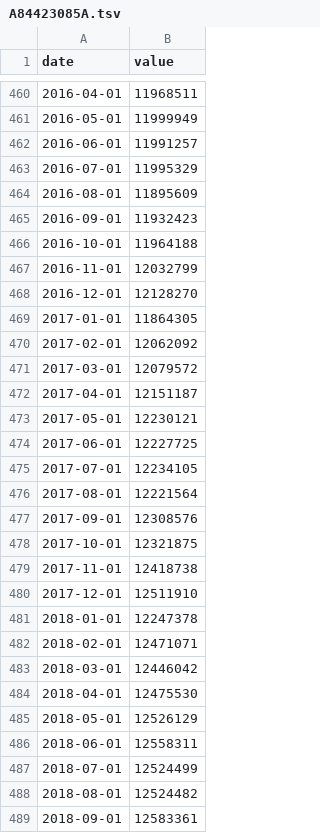
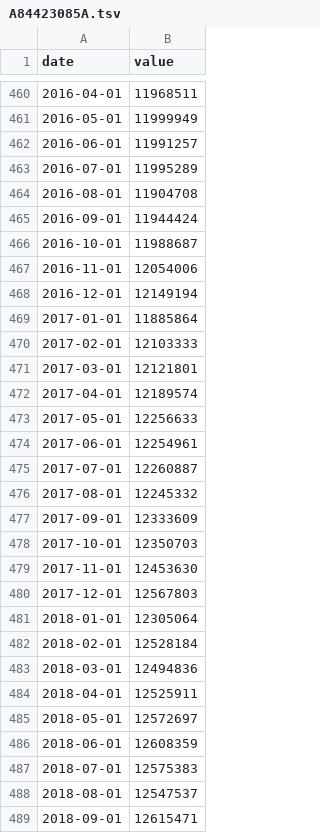
Before and after one commit to HughParsonage/grattanInflators, a TSV file: inst/extdata/A84423085A.tsv, drawn as a sheet; only a part is shown, gaps mark what is left out; the diff covers the shown part only.

```diff
--- a/inst/extdata/A84423085A.tsv
+++ b/inst/extdata/A84423085A.tsv
@@ -462,28 +462,28 @@ date	value
 2016-06-01	11991257
-2016-07-01	11995329
-2016-08-01	11895609
-2016-09-01	11932423
-2016-10-01	11964188
-2016-11-01	12032799
-2016-12-01	12128270
-2017-01-01	11864305
-2017-02-01	12062092
-2017-03-01	12079572
-2017-04-01	12151187
-2017-05-01	12230121
-2017-06-01	12227725
-2017-07-01	12234105
-2017-08-01	12221564
-2017-09-01	12308576
-2017-10-01	12321875
-2017-11-01	12418738
-2017-12-01	12511910
-2018-01-01	12247378
-2018-02-01	12471071
-2018-03-01	12446042
-2018-04-01	12475530
-2018-05-01	12526129
-2018-06-01	12558311
-2018-07-01	12524499
-2018-08-01	12524482
-2018-09-01	12583361
+2016-07-01	11995289
+2016-08-01	11904708
+2016-09-01	11944424
+2016-10-01	11988687
+2016-11-01	12054006
+2016-12-01	12149194
+2017-01-01	11885864
+2017-02-01	12103333
+2017-03-01	12121801
+2017-04-01	12189574
+2017-05-01	12256633
+2017-06-01	12254961
+2017-07-01	12260887
+2017-08-01	12245332
+2017-09-01	12333609
+2017-10-01	12350703
+2017-11-01	12453630
+2017-12-01	12567803
+2018-01-01	12305064
+2018-02-01	12528184
+2018-03-01	12494836
+2018-04-01	12525911
+2018-05-01	12572697
+2018-06-01	12608359
+2018-07-01	12575383
+2018-08-01	12547537
+2018-09-01	12615471
```
Also changed, not shown: 49 removed rows and 45 edited cells elsewhere in this file, inst/extdata/A2325846C.tsv, inst/extdata/A3604506F.tsv, 22 other files.
